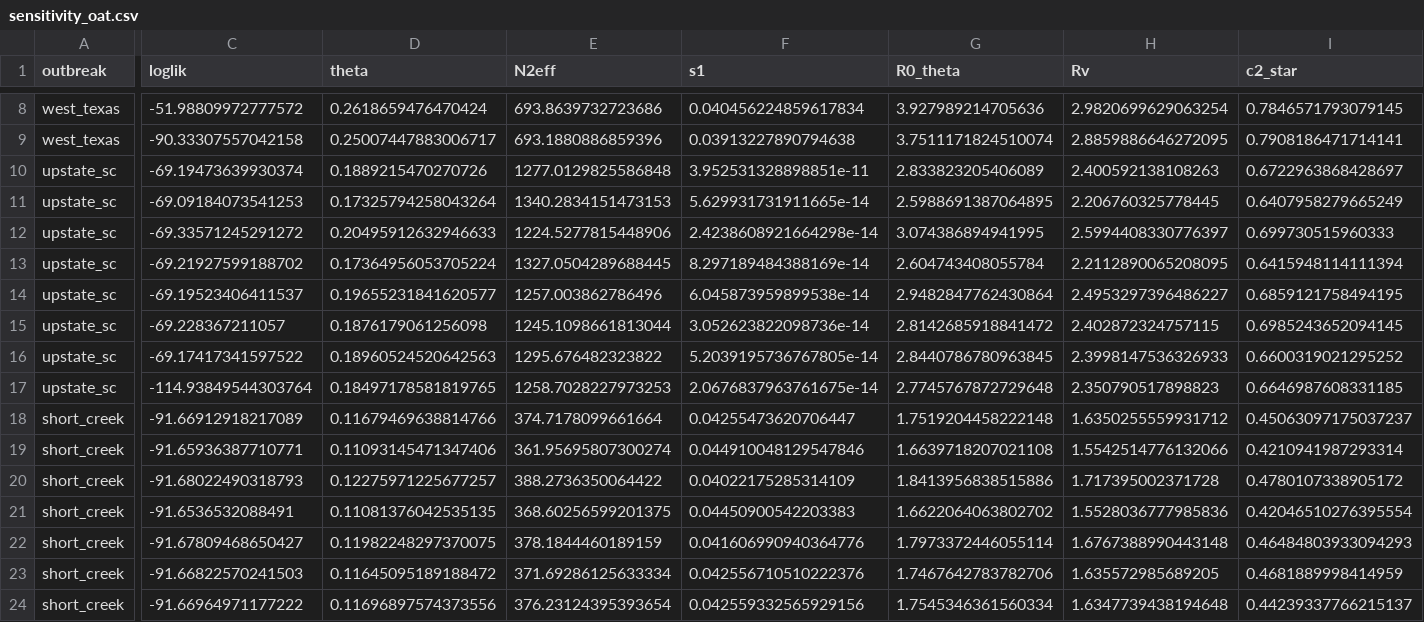
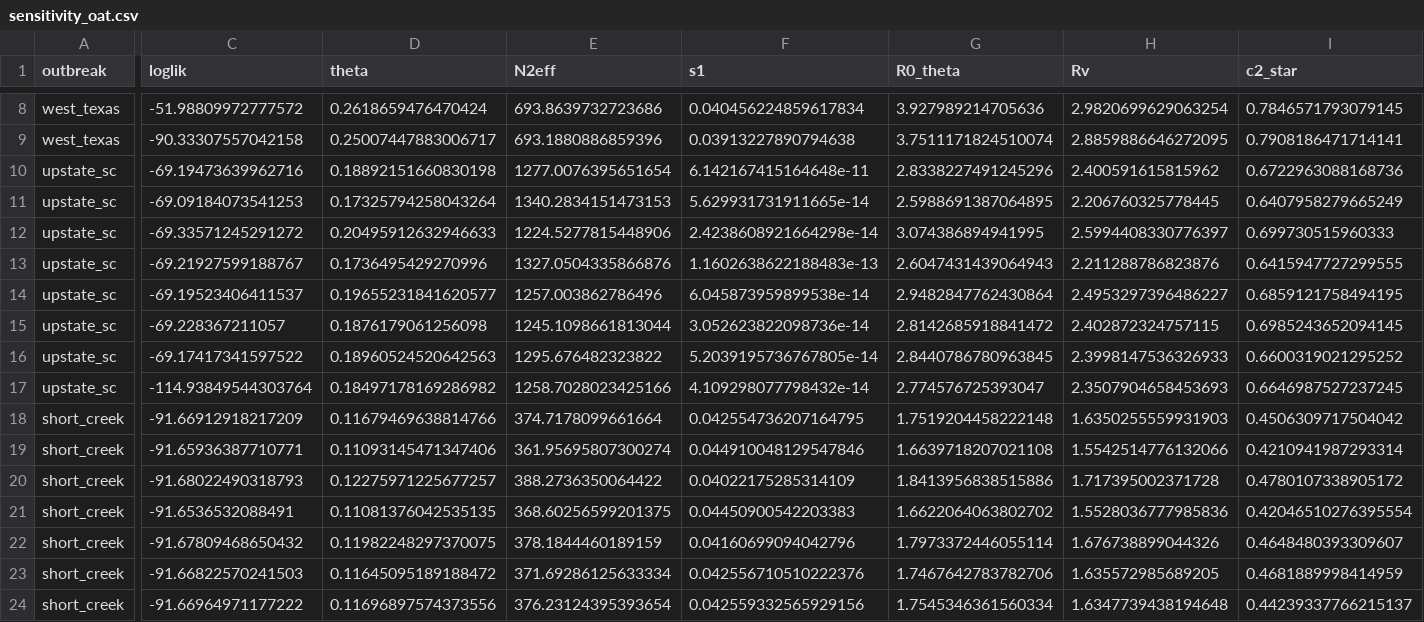
Before and after one commit to bernardfrimpong040-pixel/measles-two-group-model, a CSV file: results/sensitivity_oat.csv, drawn as a sheet; only a part is shown, gaps mark what is left out; removed rows and columns are numbered as before the commit, all else as after; rows hold the shown columns only; the diff covers the shown part only; the diff names each change by its address in the sheet, - before the commit and + after, or states it on an @@ line.

```diff
--- a/results/sensitivity_oat.csv
+++ b/results/sensitivity_oat.csv
-row 10: upstate_sc | -69.19473639930374 | 0.1889215470270726 | 1277.0129825586848 | 3.952531328898851e-11 | 2.833823205406089 | 2.400592138108263 | 0.6722963868428697
+row 10: upstate_sc | -69.19473639962716 | 0.18892151660830198 | 1277.0076395651654 | 6.142167415164648e-11 | 2.8338227491245296 | 2.400591615815962 | 0.6722963088168736
-row 13: upstate_sc | -69.21927599188702 | 0.17364956053705224 | 1327.0504289688445 | 8.297189484388169e-14 | 2.604743408055784 | 2.2112890065208095 | 0.6415948114111394
+row 13: upstate_sc | -69.21927599188767 | 0.1736495429270996 | 1327.0504335866876 | 1.1602638622188483e-13 | 2.6047431439064943 | 2.211288786823876 | 0.6415947727299555
-D17 (theta): 0.18497178581819765
+D17 (theta): 0.18497178169286982
-E17 (N2eff): 1258.7028227973253
+E17 (N2eff): 1258.7028023425166
-F17 (s1): 2.0676837963761675e-14
+F17 (s1): 4.109298077798432e-14
-G17 (R0_theta): 2.7745767872729648
+G17 (R0_theta): 2.774576725393047
-H17 (Rv): 2.350790517898823
+H17 (Rv): 2.3507904658453693
-I17 (c2_star): 0.6646987608331185
+I17 (c2_star): 0.6646987527237245
-row 18: short_creek | -91.66912918217089 | 0.11679469638814766 | 374.7178099661664 | 0.04255473620706447 | 1.7519204458222148 | 1.6350255559931712 | 0.45063097175037237
+row 18: short_creek | -91.66912918217209 | 0.11679469638814766 | 374.7178099661664 | 0.042554736207164795 | 1.7519204458222148 | 1.6350255559931903 | 0.4506309717504042
-row 22: short_creek | -91.67809468650427 | 0.11982248297370075 | 378.1844460189159 | 0.041606990940364776 | 1.7973372446055114 | 1.6767388990443148 | 0.46484803933094293
+row 22: short_creek | -91.67809468650432 | 0.11982248297370075 | 378.1844460189159 | 0.04160699094042796 | 1.7973372446055114 | 1.676738899044326 | 0.4648480393309607
```
Also changed, not shown: 4 edited cells elsewhere in this file, results/elasticities.csv, results/fit_estimates.csv, 26 other files.
